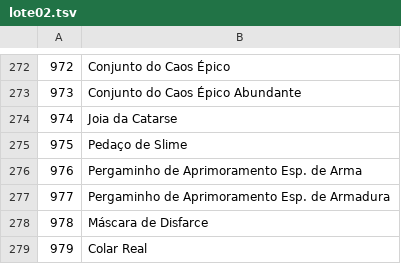
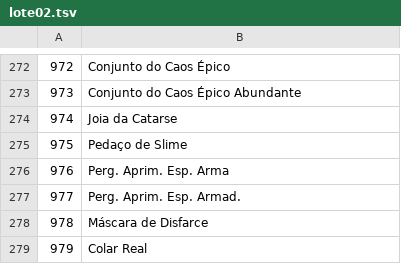
Before and after one commit to llWesll/Coisa2, a TSV file: translation/lotes/lote02.tsv, drawn as a sheet; only a part is shown, gaps mark what is left out.

```diff
--- a/translation/lotes/lote02.tsv
+++ b/translation/lotes/lote02.tsv
@@ -275,4 +275,4 @@
 975	Pedaço de Slime
-976	Pergaminho de Aprimoramento Esp. de Arma
-977	Pergaminho de Aprimoramento Esp. de Armadura
+976	Perg. Aprim. Esp. Arma
+977	Perg. Aprim. Esp. Armad.
 978	Máscara de Disfarce
```
Also changed, not shown: 3 other files.
